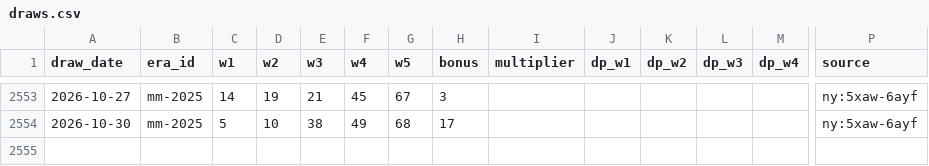
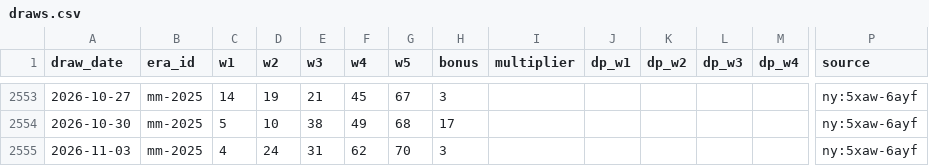
Before and after one commit to cruiseliner/lottery-master-archive, a CSV file: data/megamillions/draws.csv, drawn as a sheet; only a part is shown, gaps mark what is left out; rows hold the shown columns only; the diff names each change by its address in the sheet, - before the commit and + after, or states it on an @@ line.

```diff
--- a/data/megamillions/draws.csv
+++ b/data/megamillions/draws.csv
+row 2555: 2026-11-03 | mm-2025 | 4 | 24 | 31 | 62 | 70 | 3 |  |  |  |  |  | ny:5xaw-6ayf
```
Also changed, not shown: data/ingest_log.csv, data/megamillions/missing.csv, 1 other file.
